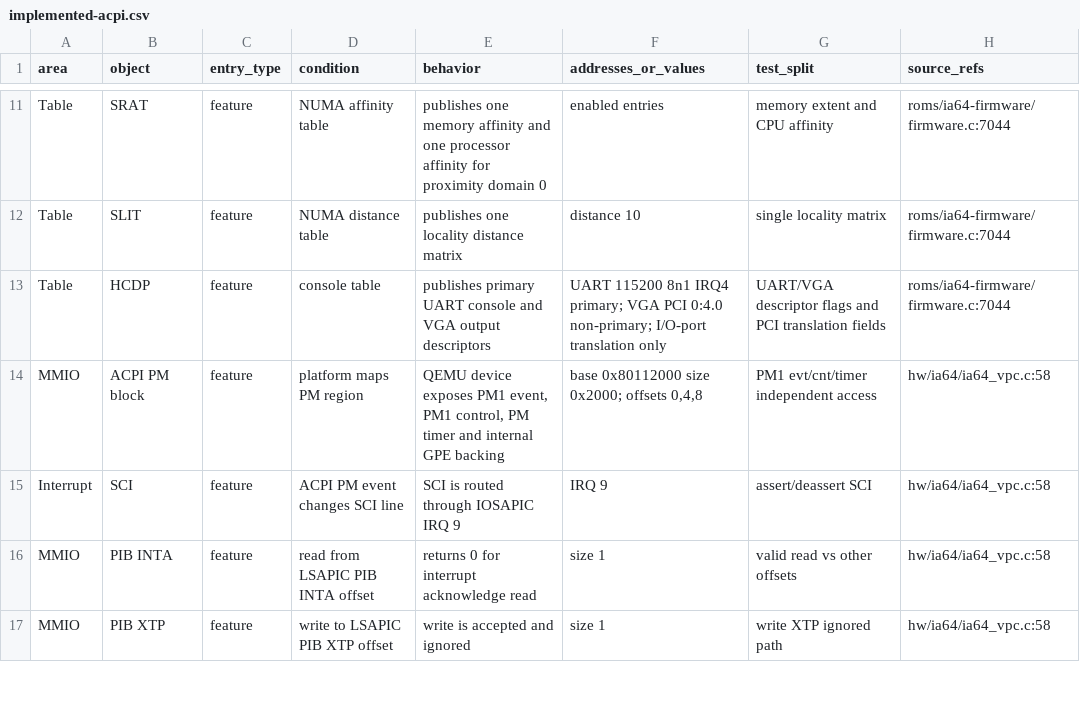
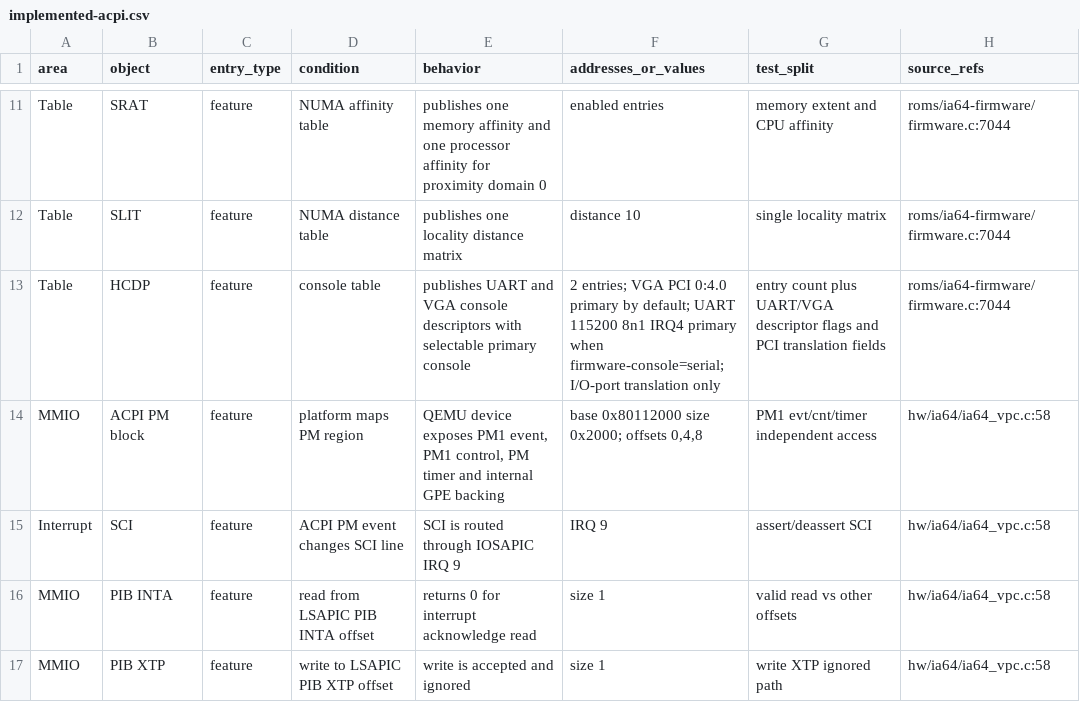
Before and after one commit to GenSayer/qemu-system-ia64, a CSV file: docs/ia64/implemented-acpi.csv, drawn as a sheet; only a part is shown, gaps mark what is left out.

```diff
--- a/docs/ia64/implemented-acpi.csv
+++ b/docs/ia64/implemented-acpi.csv
@@ -12,3 +12,3 @@ Table,SRAT,feature,NUMA affinity table,publishes one memory affinity and one pro
 Table,SLIT,feature,NUMA distance table,publishes one locality distance matrix,distance 10,single locality matrix,roms/ia64-firmware/firmware.c:7044
-Table,HCDP,feature,console table,publishes primary UART console and VGA output descriptors,UART 115200 8n1 IRQ4 primary; VGA PCI 0:4.0 non-primary; I/O-port translation only,UART/VGA descriptor flags and PCI translation fields,roms/ia64-firmware/firmware.c:7044
+Table,HCDP,feature,console table,publishes UART and VGA console descriptors with selectable primary console,2 entries; VGA PCI 0:4.0 primary by default; UART 115200 8n1 IRQ4 primary when firmware-console=serial; I/O-port translation only,entry count plus UART/VGA descriptor flags and PCI translation fields,roms/ia64-firmware/firmware.c:7044
 MMIO,ACPI PM block,feature,platform maps PM region,"QEMU device exposes PM1 event, PM1 control, PM timer and internal GPE backing","base 0x80112000 size 0x2000; offsets 0,4,8",PM1 evt/cnt/timer independent access,hw/ia64/ia64_vpc.c:58
```
Also changed, not shown: docs/ia64/implemented-efi.csv, 15 other files.
